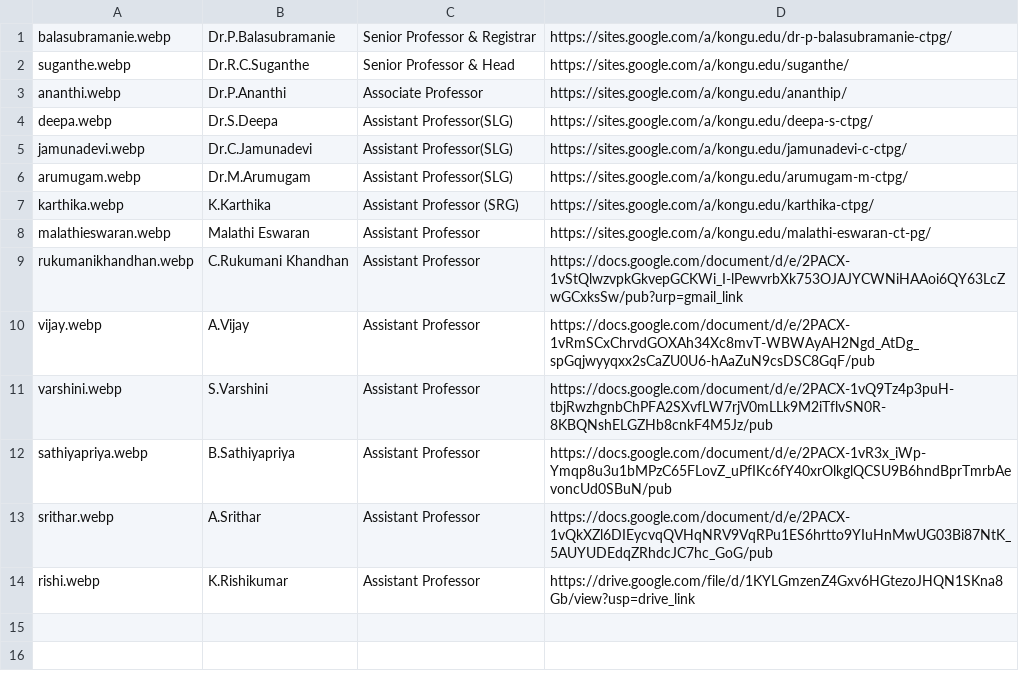
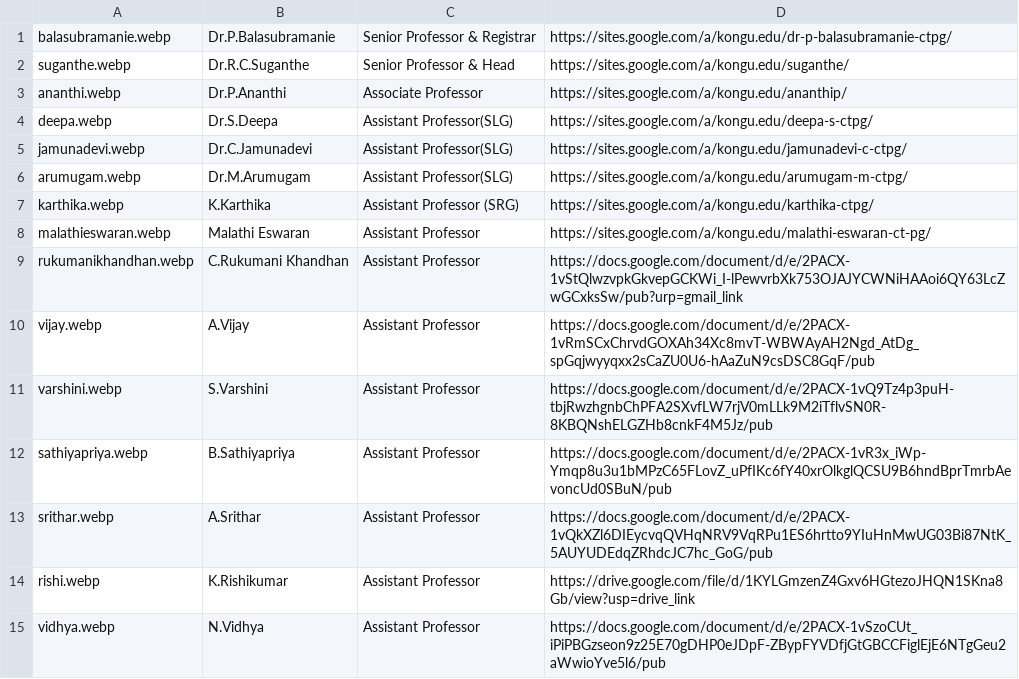
Before and after one commit to kongu-web/kec, a CSV file: public/Faculty/ctpg.csv, drawn as a sheet.

```diff
--- a/public/Faculty/ctpg.csv
+++ b/public/Faculty/ctpg.csv
@@ -14 +14,2 @@ srithar.webp,A.Srithar,Assistant Professor,https://docs.google.com/document/d/e/
 rishi.webp,K.Rishikumar ,Assistant Professor,https://drive.google.com/file/d/1KYLGmzenZ4Gxv6HGtezoJHQN1SKna8Gb/view?usp=drive_link
+vidhya.webp,N.Vidhya,Assistant Professor,https://docs.google.com/document/d/e/2PACX-1vSzoCUt_iPiPBGzseon9z25E70gDHP0eJDpF-ZBypFYVDfjGtGBCCFiglEjE6NTgGeu2aWwioYve5l6/pub
```
Also changed, not shown: public/Faculty/it.csv, 4 other files.
